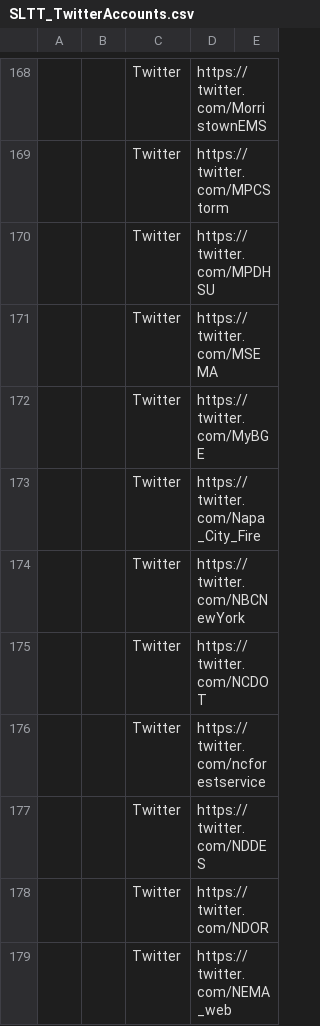
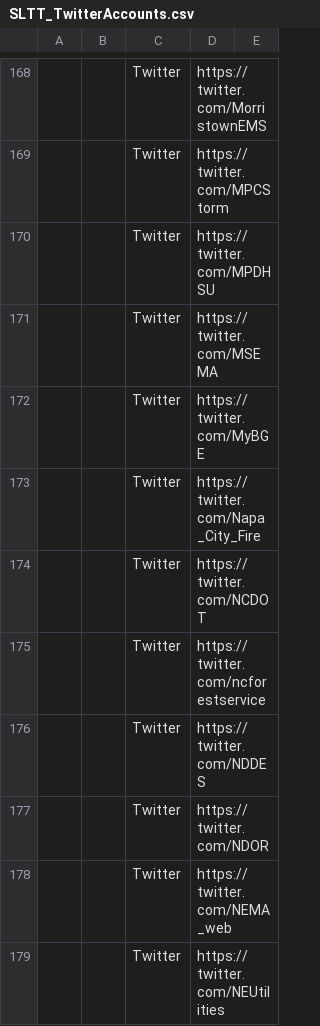
Before and after one commit to Azlirn/Twitter-Streamer, a CSV file: data/SLTT_TwitterAccounts.csv, drawn as a sheet; only a part is shown, gaps mark what is left out; the shorter side is filled out with more unchanged rows; the diff names each change by its address in the sheet, - before the commit and + after, or states it on an @@ line.

```diff
--- a/data/SLTT_TwitterAccounts.csv
+++ b/data/SLTT_TwitterAccounts.csv
-row 174:  |  | Twitter | https://twitter.com/NBCNewYork
```
Also changed, not shown: data/Actor_Profiles.csv, 4 other files.
